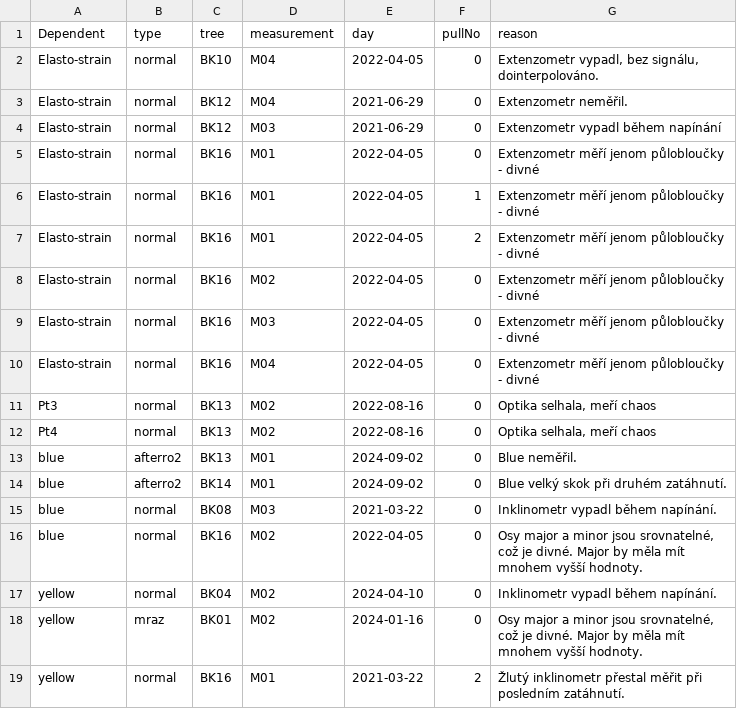
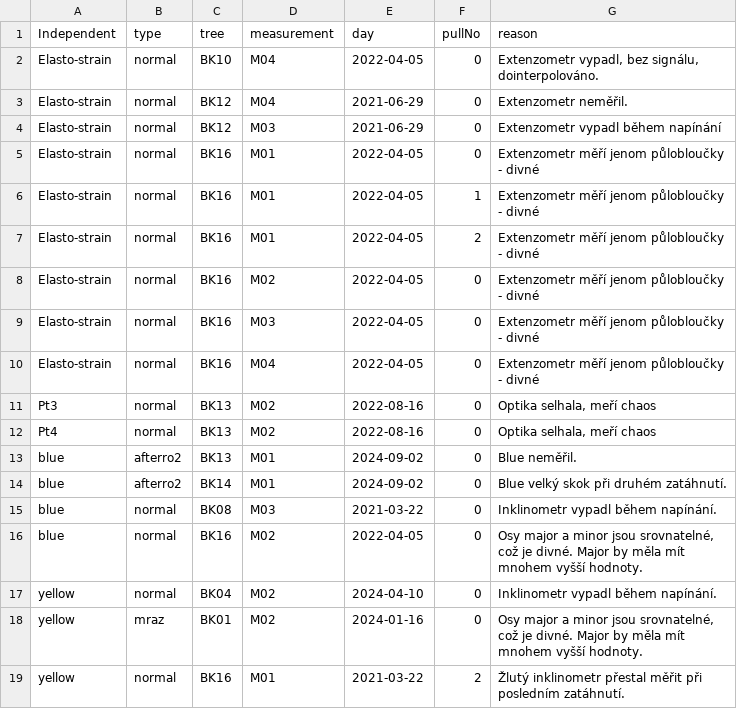
Before and after one commit to arborist-mendelu/dynatree, a CSV file: scripts/csv/static_fail.csv, drawn as a sheet.

```diff
--- a/scripts/csv/static_fail.csv
+++ b/scripts/csv/static_fail.csv
@@ -1,2 +1,2 @@
-Dependent,type,tree,measurement,day,pullNo,reason
+Independent,type,tree,measurement,day,pullNo,reason
 Elasto-strain,normal,BK10,M04,2022-04-05,0,"Extenzometr vypadl, bez signálu, dointerpolováno."
```
Also changed, not shown: 6 other files.
